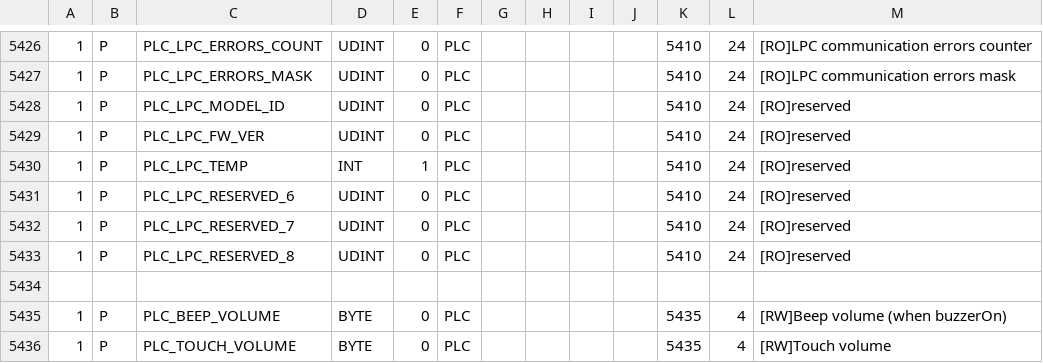
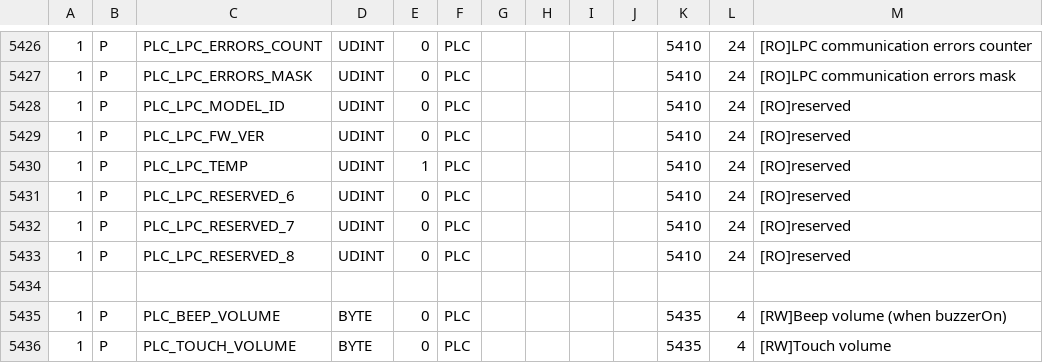
Before and after one commit to fmandracci/smart-home, a CSV file: SmartHome/config/Crosstable.csv, drawn as a sheet; only a part is shown, gaps mark what is left out.

Commit message:
v2.1_01 (hmi+plc): PLC_LPC_TEMP UDINT

```diff
--- a/SmartHome/config/Crosstable.csv
+++ b/SmartHome/config/Crosstable.csv
@@ -5429,3 +5429,3 @@
 1;P;PLC_LPC_FW_VER                 ;UDINT    ;0   ;PLC       ;               ;    ;    ;      ;5410;24  ;[RO]reserved
-1;P;PLC_LPC_TEMP                   ;INT      ;1   ;PLC       ;               ;    ;    ;      ;5410;24  ;[RO]reserved
+1;P;PLC_LPC_TEMP                   ;UDINT    ;1   ;PLC       ;               ;    ;    ;      ;5410;24  ;[RO]reserved
 1;P;PLC_LPC_RESERVED_6             ;UDINT    ;0   ;PLC       ;               ;    ;    ;      ;5410;24  ;[RO]reserved
```
Also changed, not shown: 6 other files.
